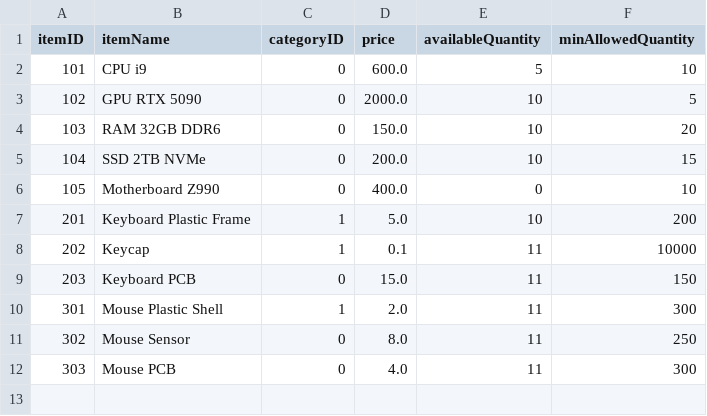
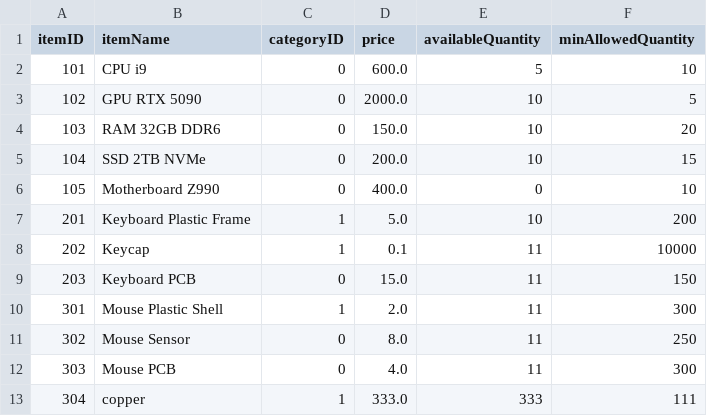
Before and after one commit to IbrahimBz/Factory-Management-System, a CSV file: src/main/resources/dataFiles/items.csv, drawn as a sheet; the diff names each change by its address in the sheet, - before the commit and + after, or states it on an @@ line.

Commit message:
I created Login interface and Inventory interface management  along with a dialog box within it, and I created main dashboard .... Greetings to you 222222

```diff
--- a/src/main/resources/dataFiles/items.csv
+++ b/src/main/resources/dataFiles/items.csv
+row 13: 304 | copper | 1 | 333.0 | 333 | 111
```
Also changed, not shown: src/main/resources/dataFiles/users.csv, 15 other files.
